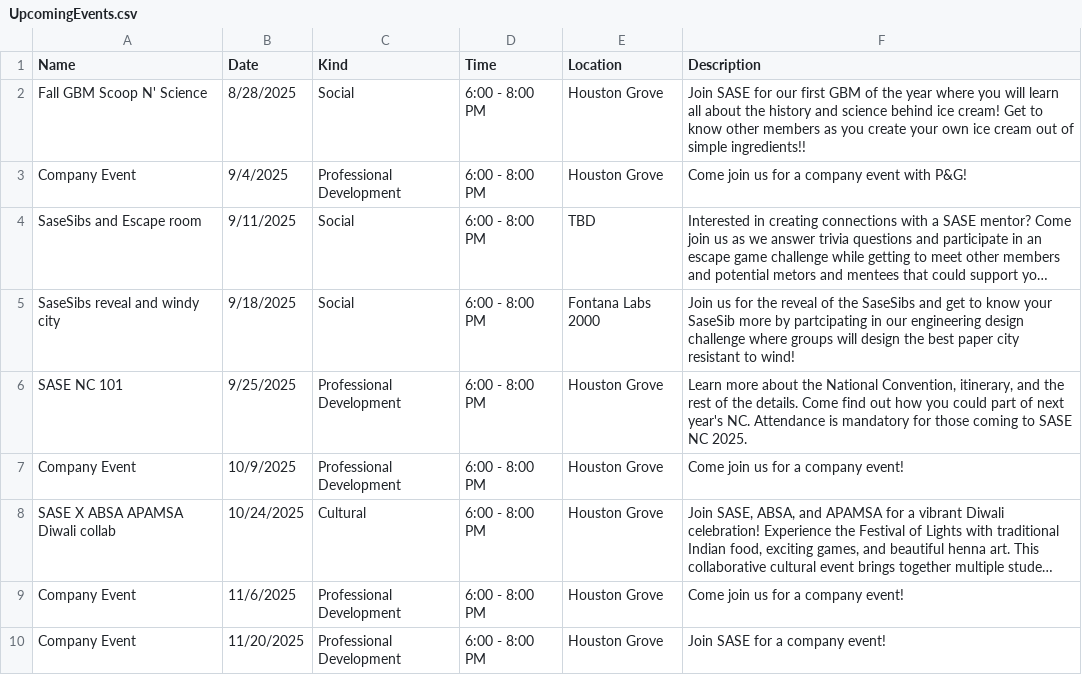
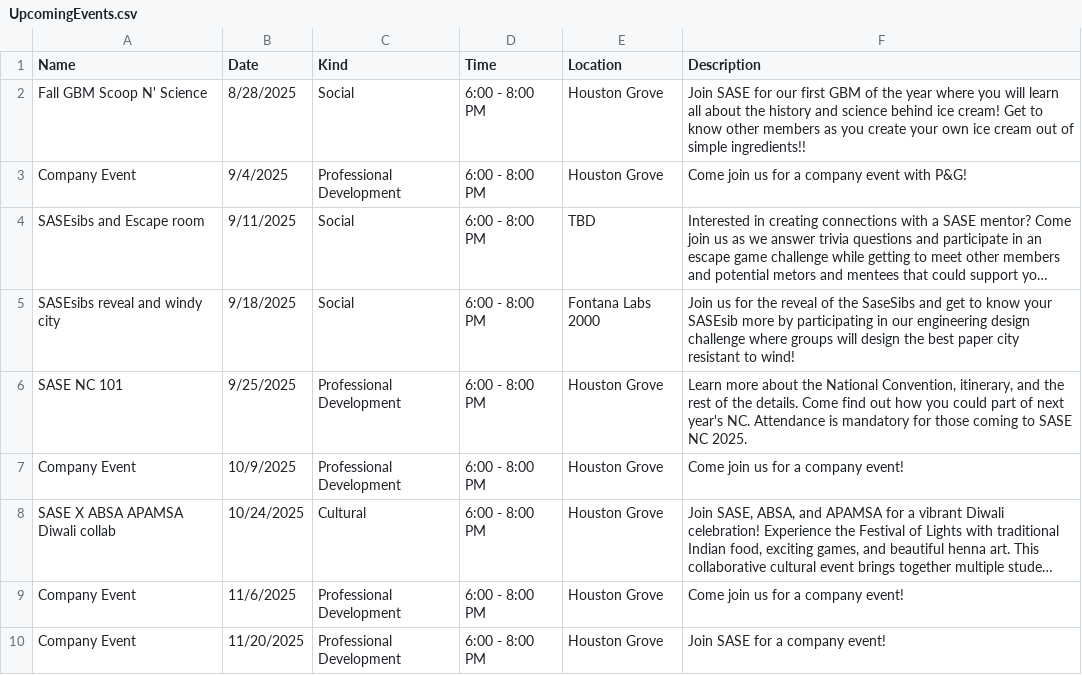
Before and after one commit to azdoc21/SaseSite, a CSV file: CSV_info/UpcomingEvents.csv, drawn as a sheet; only a part is shown; long unchanged cells end in …; the diff names each change by its address in the sheet, - before the commit and + after, or states it on an @@ line.

Commit message:
Update UpcomingEvents.csv

```diff
--- a/CSV_info/UpcomingEvents.csv
+++ b/CSV_info/UpcomingEvents.csv
-A4 (Name): SaseSibs and Escape room
+A4 (Name): SASEsibs and Escape room
-A5 (Name): SaseSibs reveal and windy city
+A5 (Name): SASEsibs reveal and windy city
-F5 (Description): …know your SaseSib more by partcipating in our…
+F5 (Description): …know your SASEsib more by participating in our…
```
